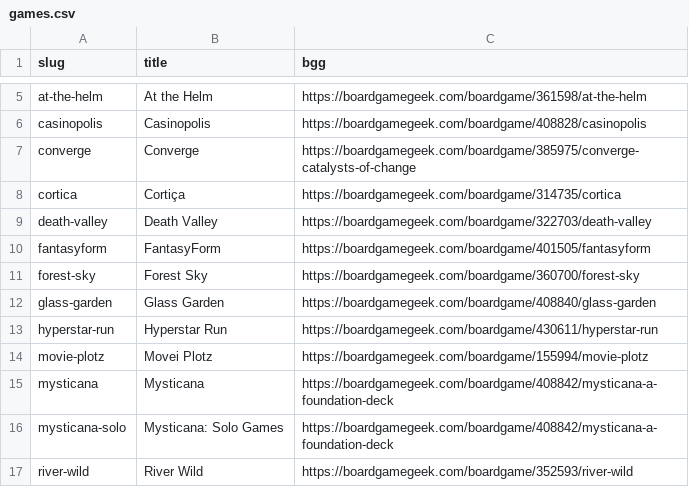
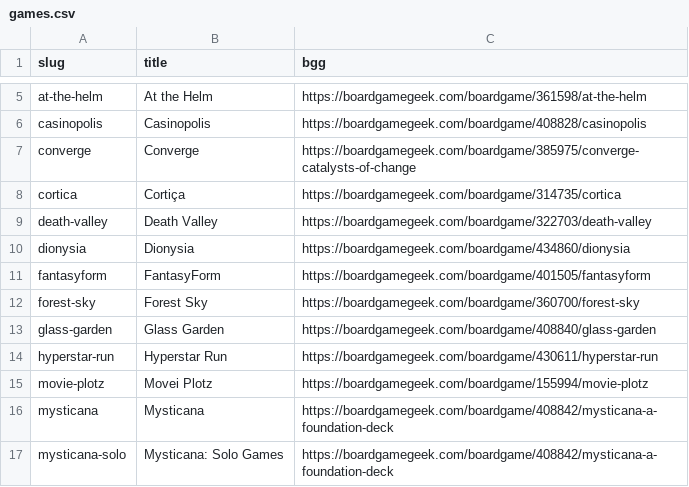
Before and after one commit to jamie/buttonshy-rules, a CSV file: src/_data/games.csv, drawn as a sheet; only a part is shown, gaps mark what is left out; the shorter side is filled out with more unchanged rows; the diff names each change by its address in the sheet, - before the commit and + after, or states it on an @@ line.

Commit message:
Add Dionysia

```diff
--- a/src/_data/games.csv
+++ b/src/_data/games.csv
+row 10: dionysia | Dionysia | https://boardgamegeek.com/boardgame/434860/dionysia
```
Also changed, not shown: 17 other files.
